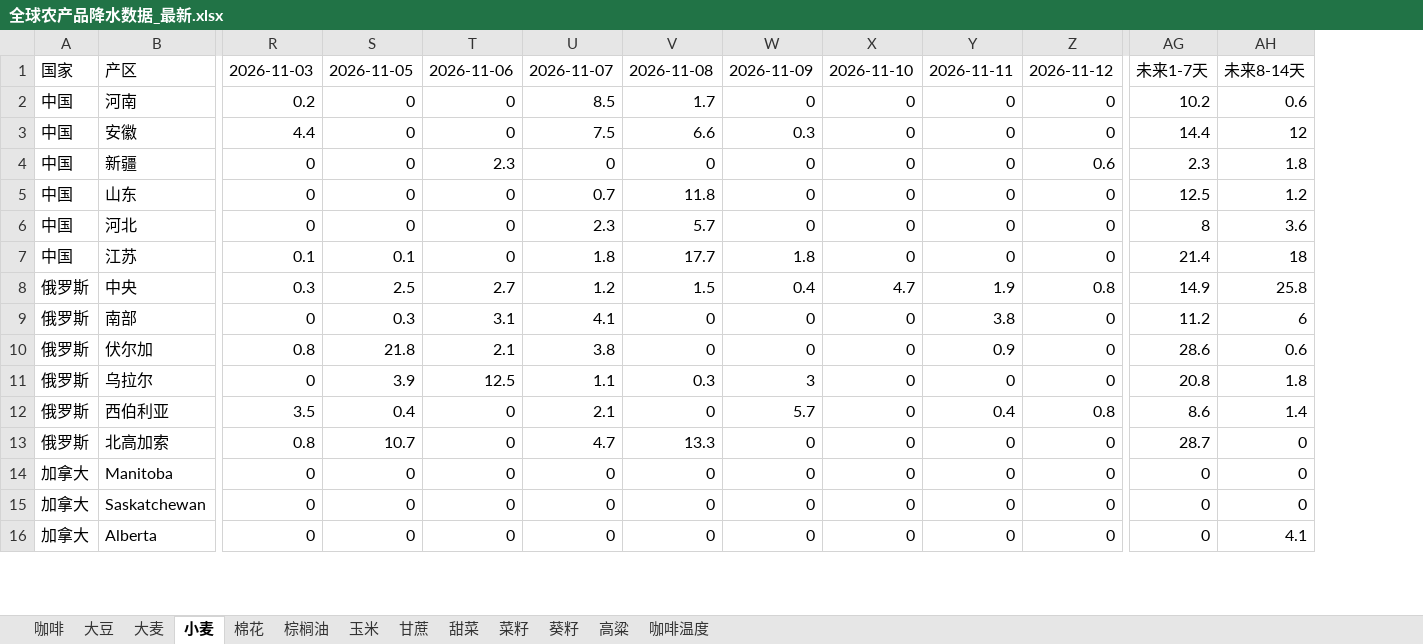
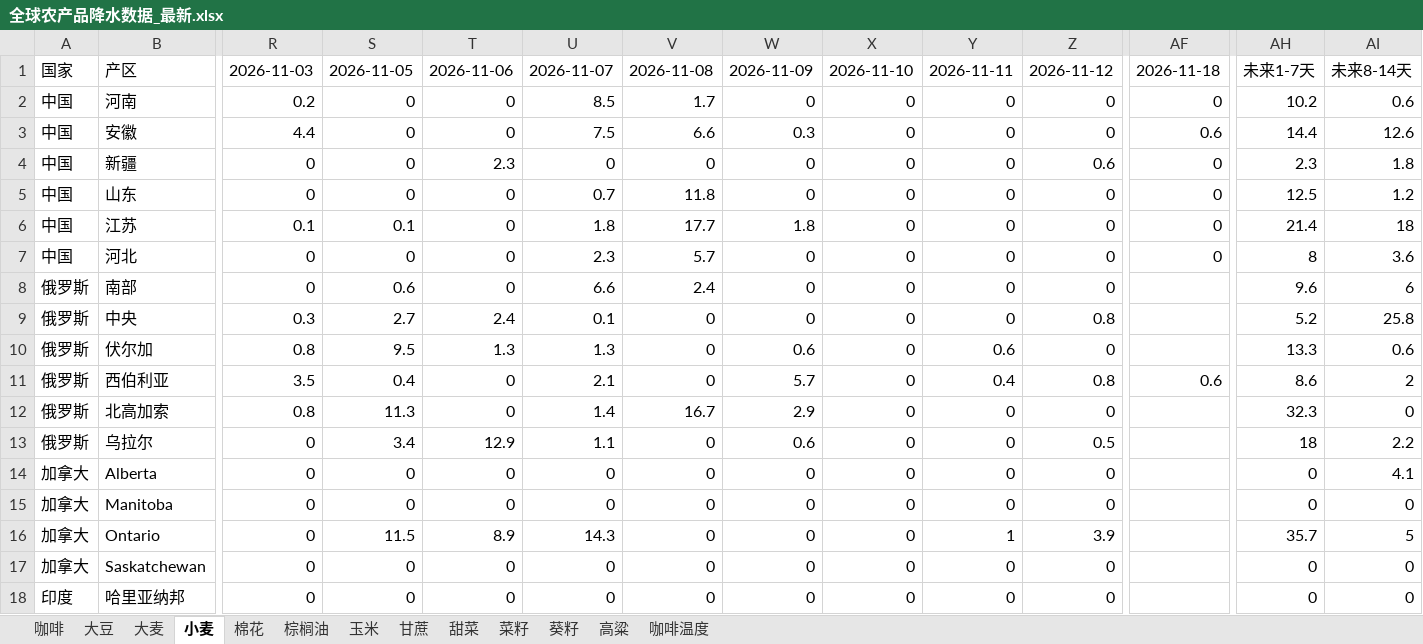
Before and after one commit to 2368846312-oss/ag-weather, an Excel workbook: 全球农产品降水数据_最新.xlsx, sheet 小麦, drawn as a sheet; only a part is shown, gaps mark what is left out; values as stored, in another font and other column widths than the file's, no cell formats; removed rows and columns are numbered as before the commit, all else as after; rows hold the shown columns only; the diff covers the shown part only; the diff names each change by its address in the sheet, - before the commit and + after, or states it on an @@ line.

```diff
--- a/全球农产品降水数据_最新.xlsx (sheet 小麦)
+++ b/全球农产品降水数据_最新.xlsx (sheet 小麦)
+column AF, rows 1-5: 2026-11-18 | 0 | 0.6 | 0 | 0; row 7: 0; row 11: 0.6
-AI3: 12
+AI3: 12.6
@@ row 7 moved to row 6: 中国 @@
-row 8: 俄罗斯 | 中央 | 0.3 | 2.5 | 2.7 | 1.2 | 1.5 | 0.4 | 4.7 | 1.9 | 0.8 | 14.9 | 25.8
-S8: 0.3
+S8: 0.6
-T8: 3.1
+T8: 0
-U8: 4.1
+U8: 6.6
-V8: 0
+V8: 2.4
-Y8: 3.8
+Y8: 0
-AH8: 11.2
+AH8: 9.6
+row 9: 俄罗斯 | 中央 | 0.3 | 2.7 | 2.4 | 0.1 | 0 | 0 | 0 | 0 | 0.8 |  | 5.2 | 25.8
-S10: 21.8
+S10: 9.5
-T10: 2.1
+T10: 1.3
-U10: 3.8
+U10: 1.3
-W10: 0
+W10: 0.6
-Y10: 0.9
+Y10: 0.6
-AH10: 28.6
+AH10: 13.3
-row 11: 俄罗斯 | 乌拉尔 | 0 | 3.9 | 12.5 | 1.1 | 0.3 | 3 | 0 | 0 | 0 | 20.8 | 1.8
-AI11: 1.4
+AI11: 2
-S12: 10.7
+S12: 11.3
-U12: 4.7
+U12: 1.4
-V12: 13.3
+V12: 16.7
-W12: 0
+W12: 2.9
-AH12: 28.7
+AH12: 32.3
+row 13: 俄罗斯 | 乌拉尔 | 0 | 3.4 | 12.9 | 1.1 | 0 | 0.6 | 0 | 0 | 0.5 |  | 18 | 2.2
@@ row 16 moved to row 14: 加拿大 @@
+row 16: 加拿大 | Ontario | 0 | 11.5 | 8.9 | 14.3 | 0 | 0 | 0 | 1 | 3.9 |  | 35.7 | 5
@@ row 20 moved to row 18: 印度 @@
```
Also changed, not shown: 9 added rows, 10 removed rows, 6 moved rows and 25 edited cells elsewhere in this sheet, sheet 玉米, sheet 葵籽, sheet 菜籽, sheet 大豆, sheet 大麦, sheet 棉花, 6 more sheets, cell formats, VHI_Data/VHI_最近6周汇总.xlsx.
